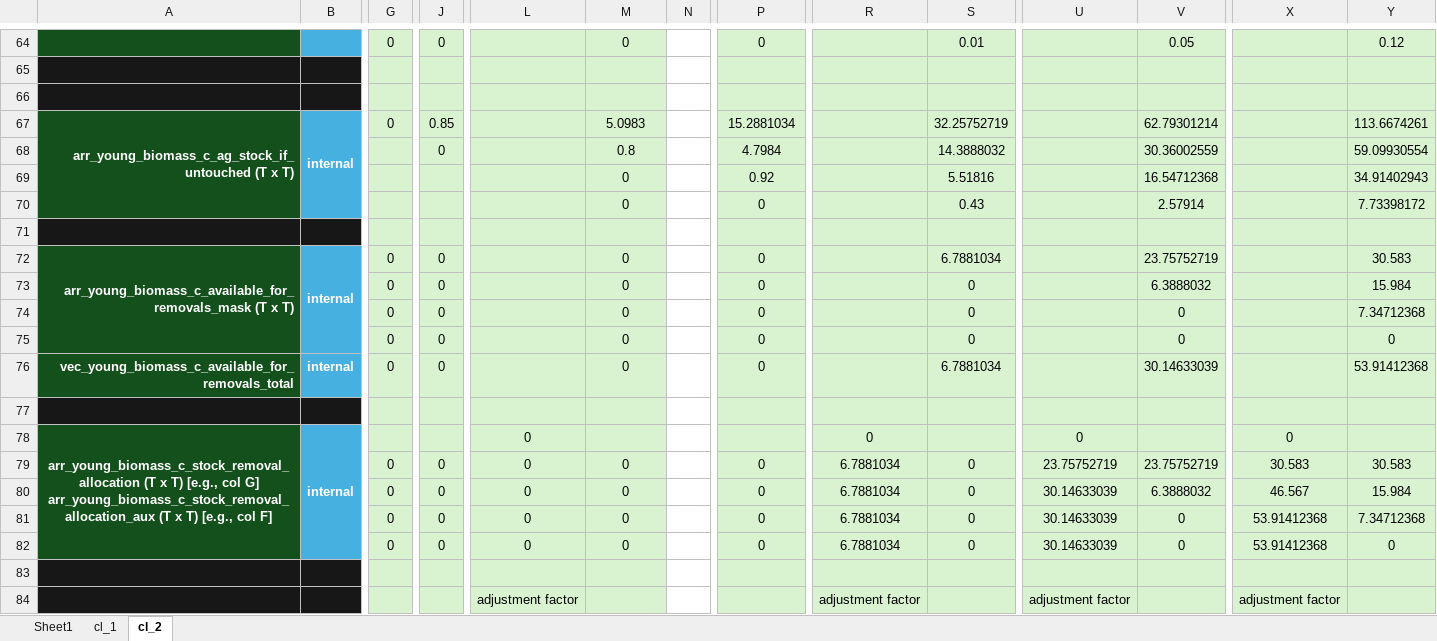
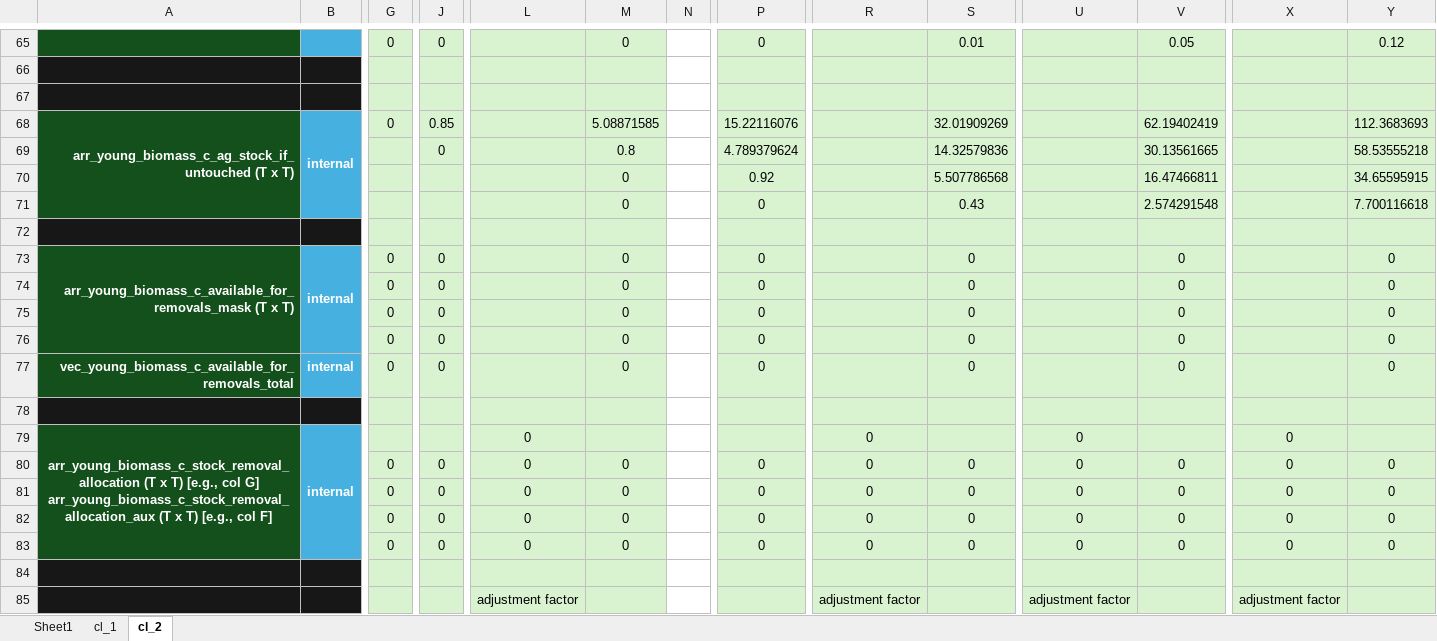
Before and after one commit to jcsyme/sisepuede, an Excel workbook: sisepuede/ref/validation_workbooks/carbon_ledger.xlsx, sheet cl_2, drawn as a sheet; only a part is shown, gaps mark what is left out; values as stored, in another font and other column widths than the file's, no borders; removed rows and columns are numbered as before the commit, all else as after; rows hold the shown columns only; the diff covers the shown part only; the diff names each change by its address in the sheet, - before the commit and + after, or states it on an @@ line.

```diff
--- a/sisepuede/ref/validation_workbooks/carbon_ledger.xlsx (sheet cl_2)
+++ b/sisepuede/ref/validation_workbooks/carbon_ledger.xlsx (sheet cl_2)
-M68: 5.0983
+M68: 5.08871585
-P68: 15.2881034
+P68: 15.22116076
-S68: 32.25752719
+S68: 32.01909269
-V68: 62.79301214
+V68: 62.19402419
-Y68: 113.6674261
+Y68: 112.3683693
-row 68:  |  |  | 0 |  | 0.8 |  | 4.7984 |  | 14.3888032 |  | 30.36002559 |  | 59.09930554
-row 69:  |  |  |  |  | 0 |  | 0.92 |  | 5.51816 |  | 16.54712368 |  | 34.91402943
+row 69:  |  |  | 0 |  | 0.8 |  | 4.789379624 |  | 14.32579836 |  | 30.13561665 |  | 58.53555218
+row 70:  |  |  |  |  | 0 |  | 0.92 |  | 5.507786568 |  | 16.47466811 |  | 34.65595915
-V71: 2.57914
+V71: 2.574291548
-Y71: 7.73398172
+Y71: 7.700116618
-S73: 6.7881034
+S73: 0
-V73: 23.75752719
+V73: 0
-Y73: 30.583
+Y73: 0
-row 73:  |  | 0 | 0 |  | 0 |  | 0 |  | 0 |  | 6.3888032 |  | 15.984
-row 74:  |  | 0 | 0 |  | 0 |  | 0 |  | 0 |  | 0 |  | 7.34712368
+row 75:  |  | 0 | 0 |  | 0 |  | 0 |  | 0 |  | 0 |  | 0
+row 76:  |  | 0 | 0 |  | 0 |  | 0 |  | 0 |  | 0 |  | 0
-S77: 6.7881034
+S77: 0
-V77: 30.14633039
+V77: 0
-Y77: 53.91412368
+Y77: 0
-R80:R83: 6.7881034
+R80:R83: 0
-U80: 23.75752719
+U80: 0
-V80: 23.75752719
+V80: 0
-X80: 30.583
+X80: 0
-Y80: 30.583
+Y80: 0
-U81:U83: 30.14633039
+U81:U83: 0
-V81: 6.3888032
+V81: 0
-X81: 46.567
+X81: 0
-Y81: 15.984
+Y81: 0
-X82:X83: 53.91412368
+X82:X83: 0
-Y82: 7.34712368
+Y82: 0
```
Also changed, not shown: 24 added rows, 23 removed rows and 103 edited cells elsewhere in this sheet, formulas that keep their value, 2 other files.
